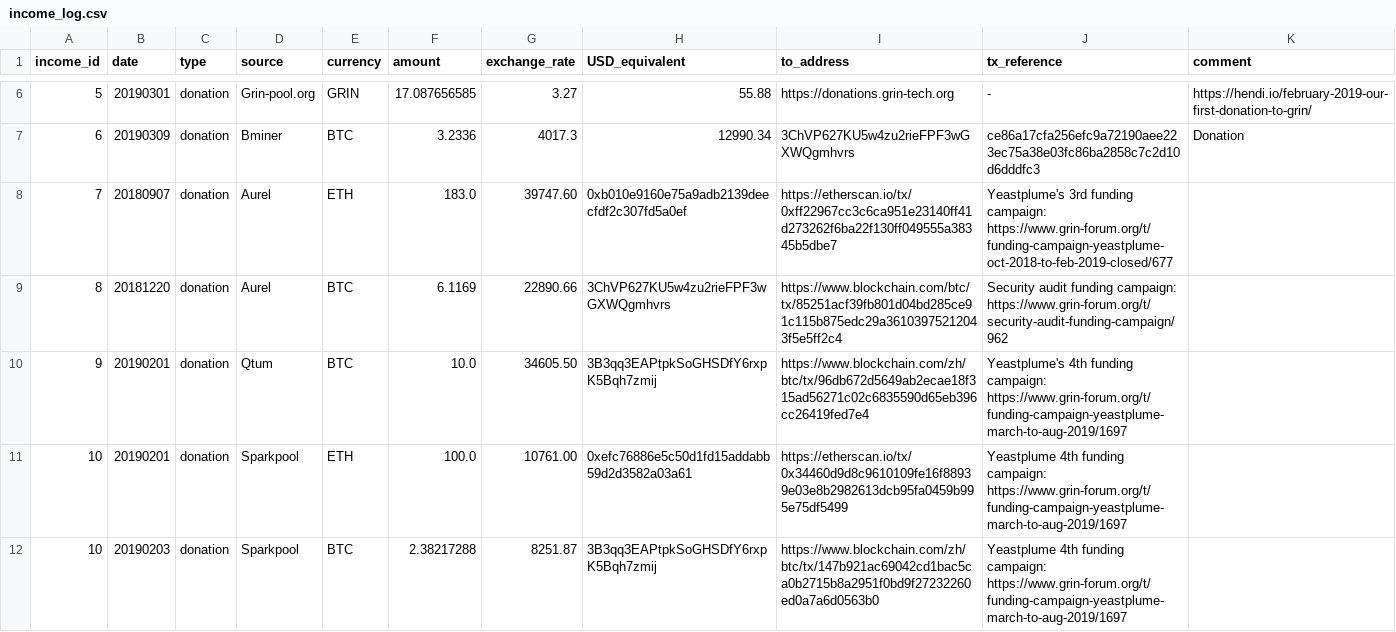
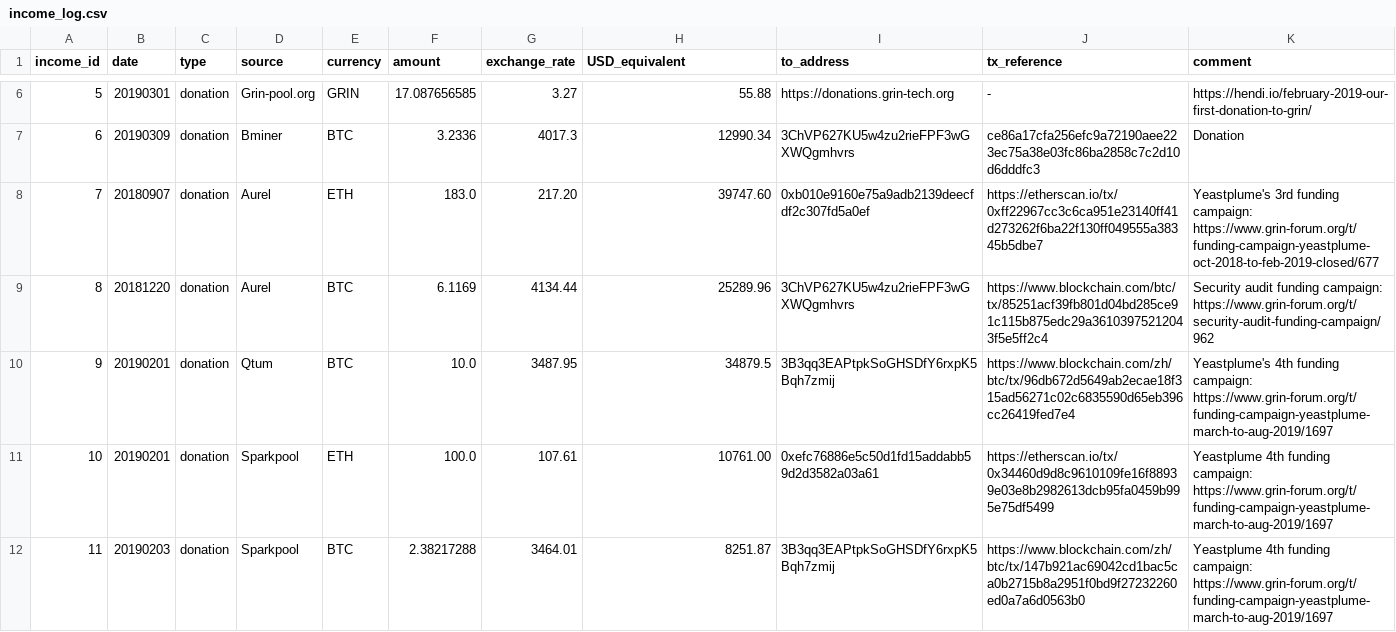
Before and after one commit to mimblewimble/grin-pm, a CSV file: financials/income_log.csv, drawn as a sheet; only a part is shown, gaps mark what is left out.

Commit message:
fix income_log: add echange rates, correct IDs, recalculate some amounts (#81)

```diff
--- a/financials/income_log.csv
+++ b/financials/income_log.csv
@@ -7,6 +7,6 @@ income_id,date,type,source,currency,amount,exchange_rate,USD_equivalent,to_addre
 6,20190309,donation,Bminer,BTC,3.2336,4017.3,12990.34,3ChVP627KU5w4zu2rieFPF3wGXWQgmhvrs,ce86a17cfa256efc9a72190aee223ec75a38e03fc86ba2858c7c2d10d6dddfc3,Donation
-7,20180907,donation,Aurel,ETH,183.0,39747.60,0xb010e9160e75a9adb2139deecfdf2c307fd5a0ef,https://etherscan.io/tx/0xff22967cc3c6ca951e23140ff41d273262f6ba22f130ff049555a38345b5dbe7,Yeastplume's 3rd funding campaign: https://www.grin-forum.org/t/funding-campaign-yeastplume-oct-2018-to-feb-2019-closed/677
-8,20181220,donation,Aurel,BTC,6.1169,22890.66,3ChVP627KU5w4zu2rieFPF3wGXWQgmhvrs,https://www.blockchain.com/btc/tx/85251acf39fb801d04bd285ce91c115b875edc29a36103975212043f5e5ff2c4,Security audit funding campaign: https://www.grin-forum.org/t/security-audit-funding-campaign/962
-9,20190201,donation,Qtum,BTC,10.0,34605.50,3B3qq3EAPtpkSoGHSDfY6rxpK5Bqh7zmij,https://www.blockchain.com/zh/btc/tx/96db672d5649ab2ecae18f315ad56271c02c6835590d65eb396cc26419fed7e4,Yeastplume's 4th funding campaign: https://www.grin-forum.org/t/funding-campaign-yeastplume-march-to-aug-2019/1697
-10,20190201,donation,Sparkpool,ETH,100.0,10761.00,0xefc76886e5c50d1fd15addabb59d2d3582a03a61,https://etherscan.io/tx/0x34460d9d8c9610109fe16f88939e03e8b2982613dcb95fa0459b995e75df5499,Yeastplume 4th funding campaign: https://www.grin-forum.org/t/funding-campaign-yeastplume-march-to-aug-2019/1697
-10,20190203,donation,Sparkpool,BTC,2.38217288,8251.87,3B3qq3EAPtpkSoGHSDfY6rxpK5Bqh7zmij,https://www.blockchain.com/zh/btc/tx/147b921ac69042cd1bac5ca0b2715b8a2951f0bd9f27232260ed0a7a6d0563b0,Yeastplume 4th funding campaign: https://www.grin-forum.org/t/funding-campaign-yeastplume-march-to-aug-2019/1697
+7,20180907,donation,Aurel,ETH,183.0,217.20,39747.60,0xb010e9160e75a9adb2139deecfdf2c307fd5a0ef,https://etherscan.io/tx/0xff22967cc3c6ca951e23140ff41d273262f6ba22f130ff049555a38345b5dbe7,Yeastplume's 3rd funding campaign: https://www.grin-forum.org/t/funding-campaign-yeastplume-oct-2018-to-feb-2019-closed/677
+8,20181220,donation,Aurel,BTC,6.1169,4134.44,25289.96,3ChVP627KU5w4zu2rieFPF3wGXWQgmhvrs,https://www.blockchain.com/btc/tx/85251acf39fb801d04bd285ce91c115b875edc29a36103975212043f5e5ff2c4,Security audit funding campaign: https://www.grin-forum.org/t/security-audit-funding-campaign/962
+9,20190201,donation,Qtum,BTC,10.0,3487.95,34879.5,3B3qq3EAPtpkSoGHSDfY6rxpK5Bqh7zmij,https://www.blockchain.com/zh/btc/tx/96db672d5649ab2ecae18f315ad56271c02c6835590d65eb396cc26419fed7e4,Yeastplume's 4th funding campaign: https://www.grin-forum.org/t/funding-campaign-yeastplume-march-to-aug-2019/1697
+10,20190201,donation,Sparkpool,ETH,100.0,107.61,10761.00,0xefc76886e5c50d1fd15addabb59d2d3582a03a61,https://etherscan.io/tx/0x34460d9d8c9610109fe16f88939e03e8b2982613dcb95fa0459b995e75df5499,Yeastplume 4th funding campaign: https://www.grin-forum.org/t/funding-campaign-yeastplume-march-to-aug-2019/1697
+11,20190203,donation,Sparkpool,BTC,2.38217288,3464.01,8251.87,3B3qq3EAPtpkSoGHSDfY6rxpK5Bqh7zmij,https://www.blockchain.com/zh/btc/tx/147b921ac69042cd1bac5ca0b2715b8a2951f0bd9f27232260ed0a7a6d0563b0,Yeastplume 4th funding campaign: https://www.grin-forum.org/t/funding-campaign-yeastplume-march-to-aug-2019/1697
```
